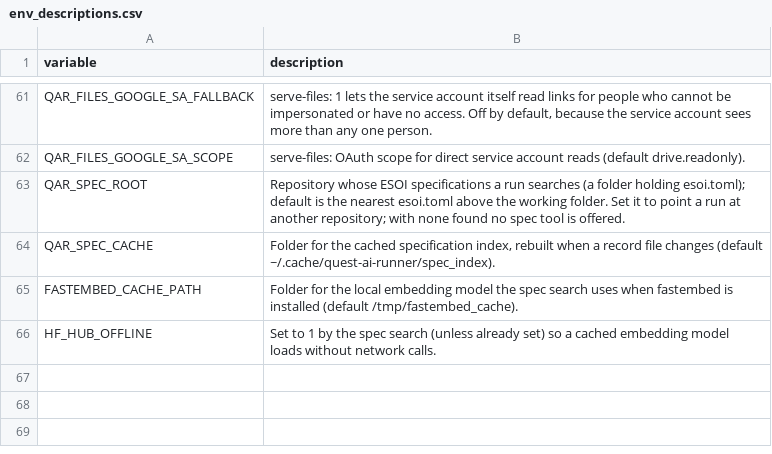
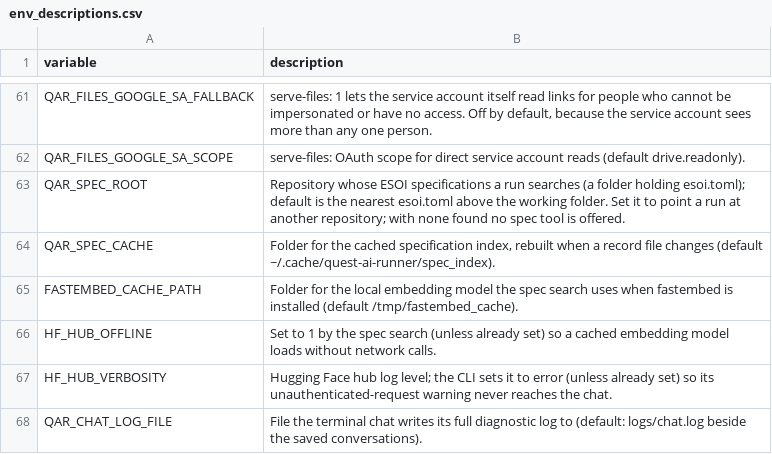
Before and after one commit to SpiritualData/quest-ai-runner, a CSV file: esoi/env_descriptions.csv, drawn as a sheet; only a part is shown, gaps mark what is left out.

```diff
--- a/esoi/env_descriptions.csv
+++ b/esoi/env_descriptions.csv
@@ -66 +66,3 @@ FASTEMBED_CACHE_PATH,Folder for the local embedding model the spec search uses w
 HF_HUB_OFFLINE,Set to 1 by the spec search (unless already set) so a cached embedding model loads without network calls.
+HF_HUB_VERBOSITY,"Hugging Face hub log level; the CLI sets it to error (unless already set) so its unauthenticated-request warning never reaches the chat."
+QAR_CHAT_LOG_FILE,"File the terminal chat writes its full diagnostic log to (default: logs/chat.log beside the saved conversations)."
```
Also changed, not shown: 15 other files.
